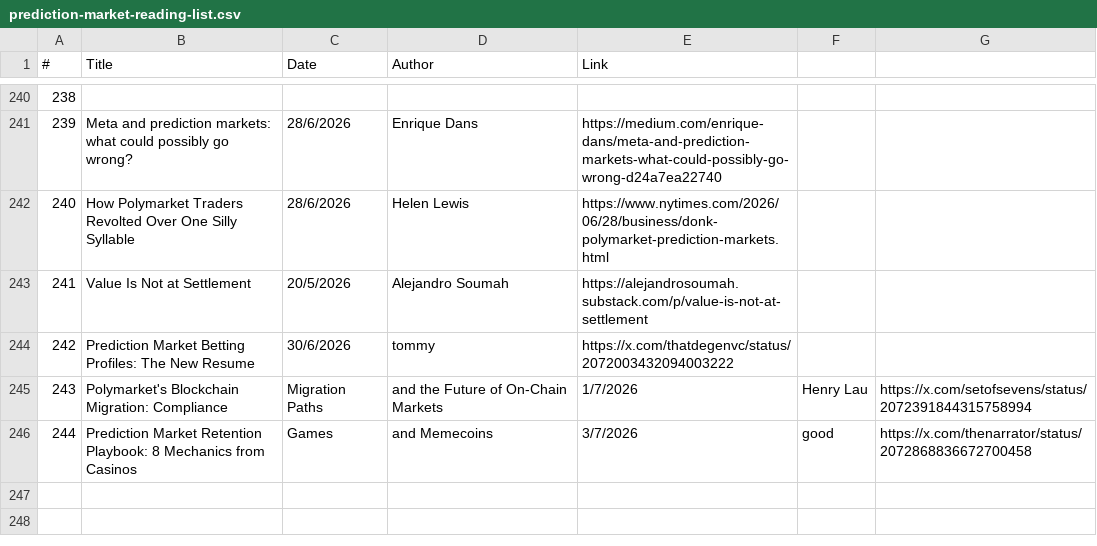
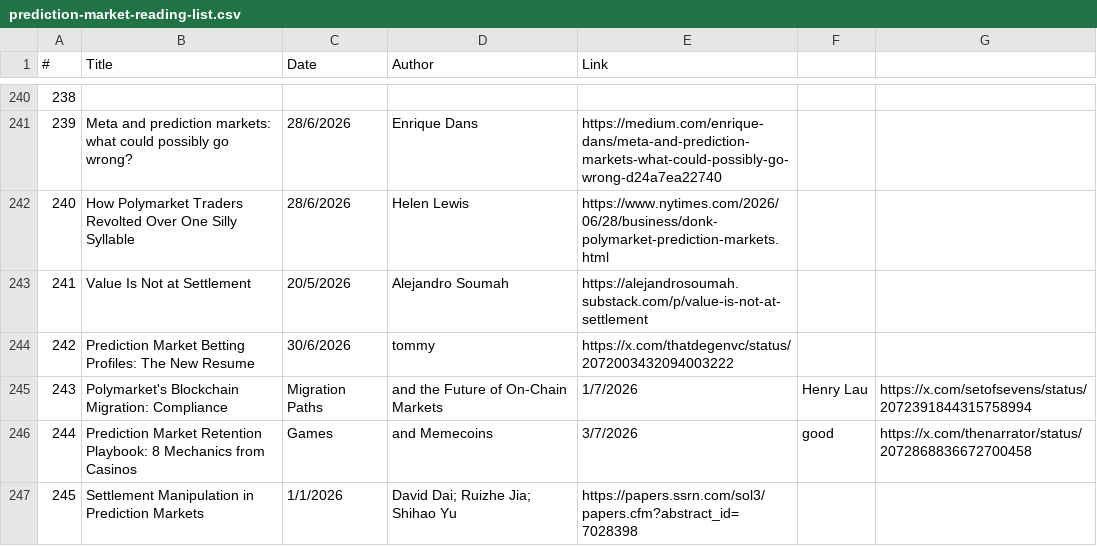
Before and after one commit to michaellwy/onprediction, a CSV file: prediction-market-reading-list.csv, drawn as a sheet; only a part is shown, gaps mark what is left out.

Commit message:
Add article: Settlement Manipulation in Prediction Markets (Dai, Jia, Yu) #245

```diff
--- a/prediction-market-reading-list.csv
+++ b/prediction-market-reading-list.csv
@@ -246 +246,2 @@
 244,Prediction Market Retention Playbook: 8 Mechanics from Casinos, Games, and Memecoins,3/7/2026,good,https://x.com/thenarrator/status/2072868836672700458
+245,Settlement Manipulation in Prediction Markets,1/1/2026,David Dai; Ruizhe Jia; Shihao Yu,https://papers.ssrn.com/sol3/papers.cfm?abstract_id=7028398
```
Also changed, not shown: 3 other files.
